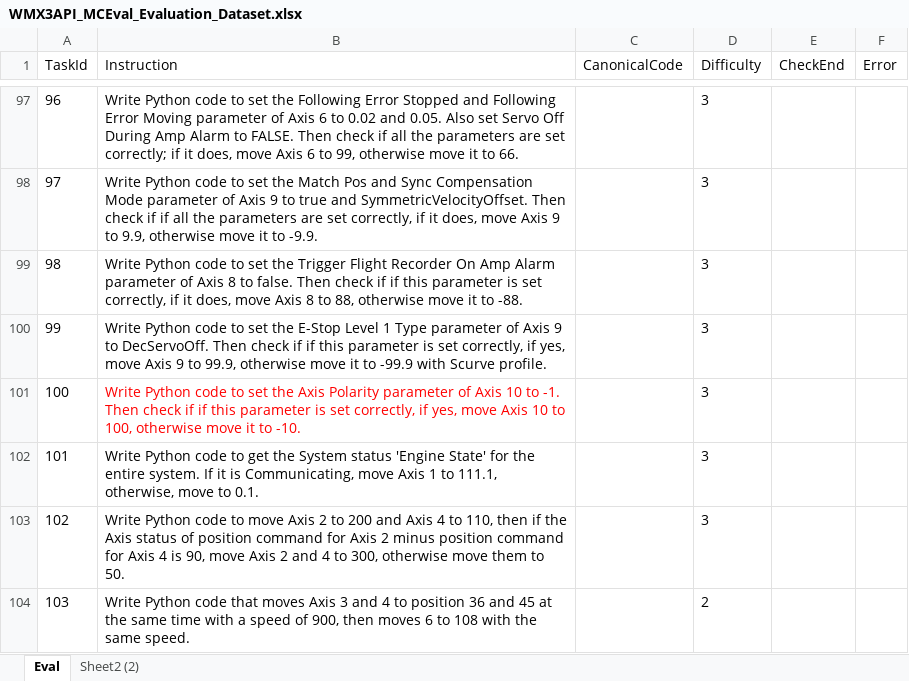
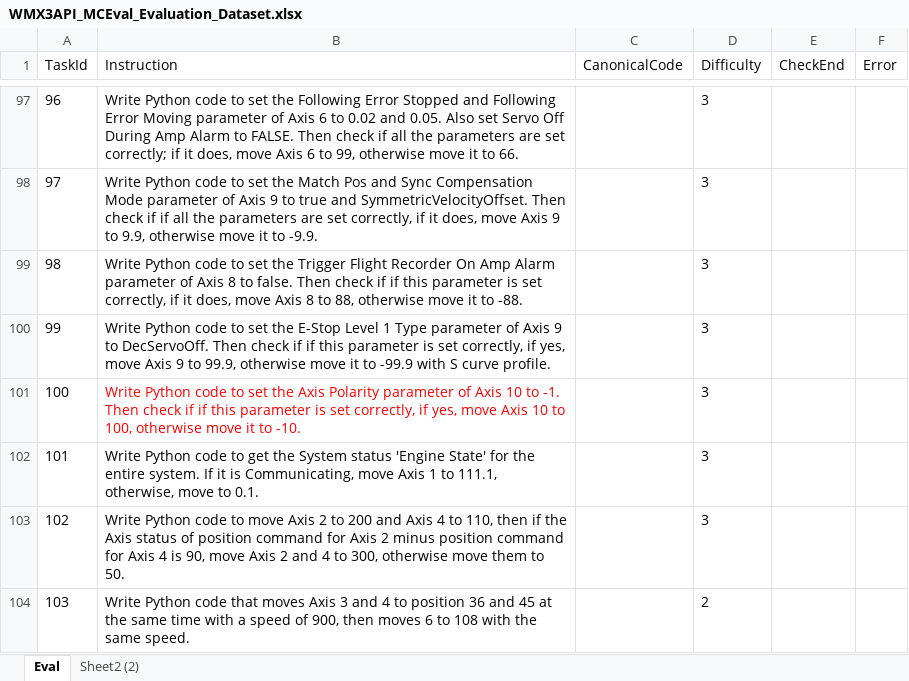
Before and after one commit to MCCodeAI/MCCode, an Excel workbook: docs/WMX3API_MCEval_Evaluation_Dataset.xlsx, sheet Eval, drawn as a sheet; only a part is shown, gaps mark what is left out; values as stored, in another font and other column widths than the file's, no borders; the diff covers the shown part only; the diff names each change by its address in the sheet, - before the commit and + after, or states it on an @@ line.

Commit message:
eval

```diff
--- a/docs/WMX3API_MCEval_Evaluation_Dataset.xlsx (sheet Eval)
+++ b/docs/WMX3API_MCEval_Evaluation_Dataset.xlsx (sheet Eval)
-B100 (Instruction): …-99.9 with Scurve profile.
+B100 (Instruction): …-99.9 with S curve profile.
```
Also changed, not shown: 8 edited cells elsewhere in this sheet, 3 other files.
